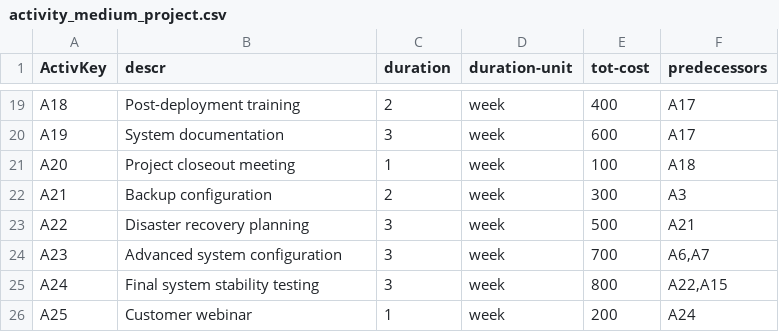
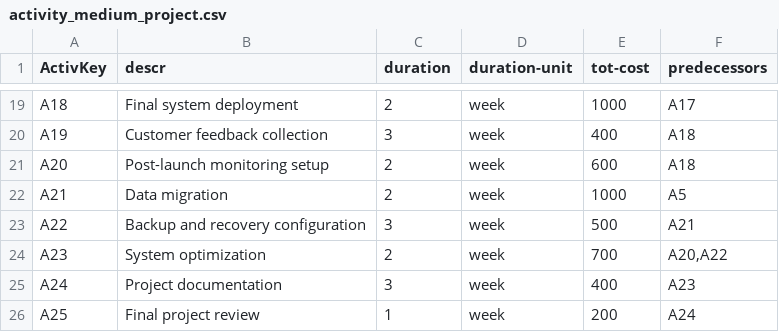
Before and after one commit to JorgeUbaldoR/lei-24-s1-1dm-makeItSimple, a CSV file: prodPlanSimulator(ESINF)/main/java/pt/ipp/isep/dei/esoft/project/files/input/activity_medium_project.csv, drawn as a sheet; only a part is shown, gaps mark what is left out; the diff covers the shown part only; the diff names each change by its address in the sheet, - before the commit and + after, or states it on an @@ line.

Commit message:
ActivityTest and ProjectScheduleTest added

```diff
--- a/prodPlanSimulator(ESINF)/main/java/pt/ipp/isep/dei/esoft/project/files/input/activity_medium_project.csv
+++ b/prodPlanSimulator(ESINF)/main/java/pt/ipp/isep/dei/esoft/project/files/input/activity_medium_project.csv
-B19 (descr): Post-deployment training
+B19 (descr): Final system deployment
-E19 (tot-cost): 400
+E19 (tot-cost): 1000
-B20 (descr): System documentation
+B20 (descr): Customer feedback collection
-E20 (tot-cost): 600
+E20 (tot-cost): 400
-F20 (predecessors): A17
+F20 (predecessors): A18
-B21 (descr): Project closeout meeting
+B21 (descr): Post-launch monitoring setup
-C21 (duration): 1
+C21 (duration): 2
-E21 (tot-cost): 100
+E21 (tot-cost): 600
-B22 (descr): Backup configuration
+B22 (descr): Data migration
-E22 (tot-cost): 300
+E22 (tot-cost): 1000
-F22 (predecessors): A3
+F22 (predecessors): A5
-B23 (descr): Disaster recovery planning
+B23 (descr): Backup and recovery configuration
-B24 (descr): Advanced system configuration
+B24 (descr): System optimization
-C24 (duration): 3
+C24 (duration): 2
-F24 (predecessors): A6,A7
+F24 (predecessors): A20,A22
-B25 (descr): Final system stability testing
+B25 (descr): Project documentation
-E25 (tot-cost): 800
+E25 (tot-cost): 400
-F25 (predecessors): A22,A15
+F25 (predecessors): A23
-B26 (descr): Customer webinar
+B26 (descr): Final project review
```
Also changed, not shown: 63 edited cells elsewhere in this file, 8 other files.
